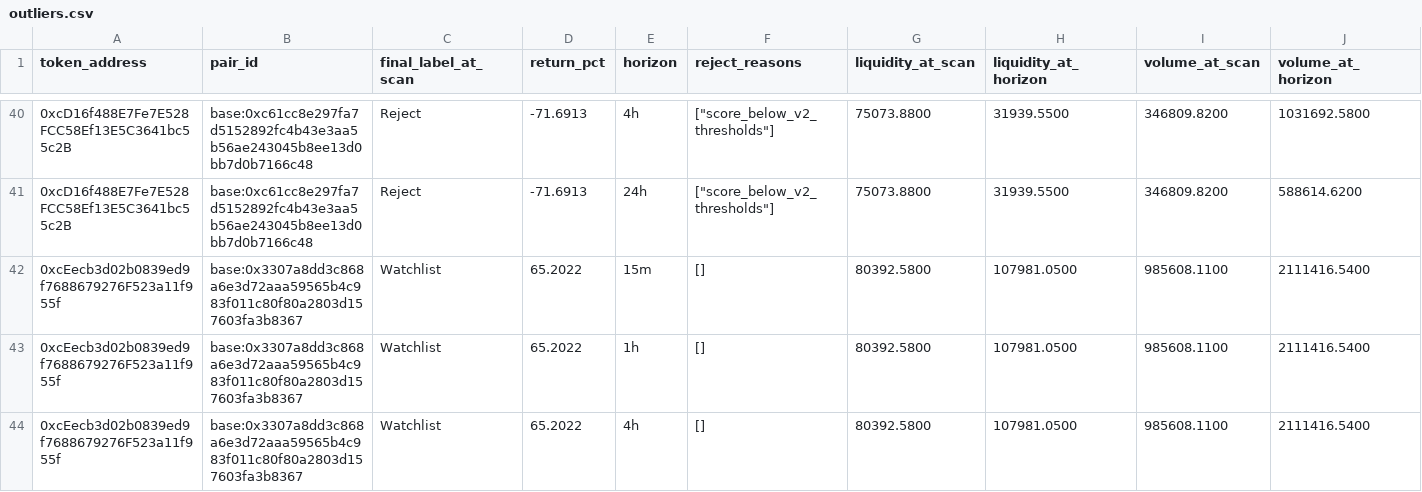
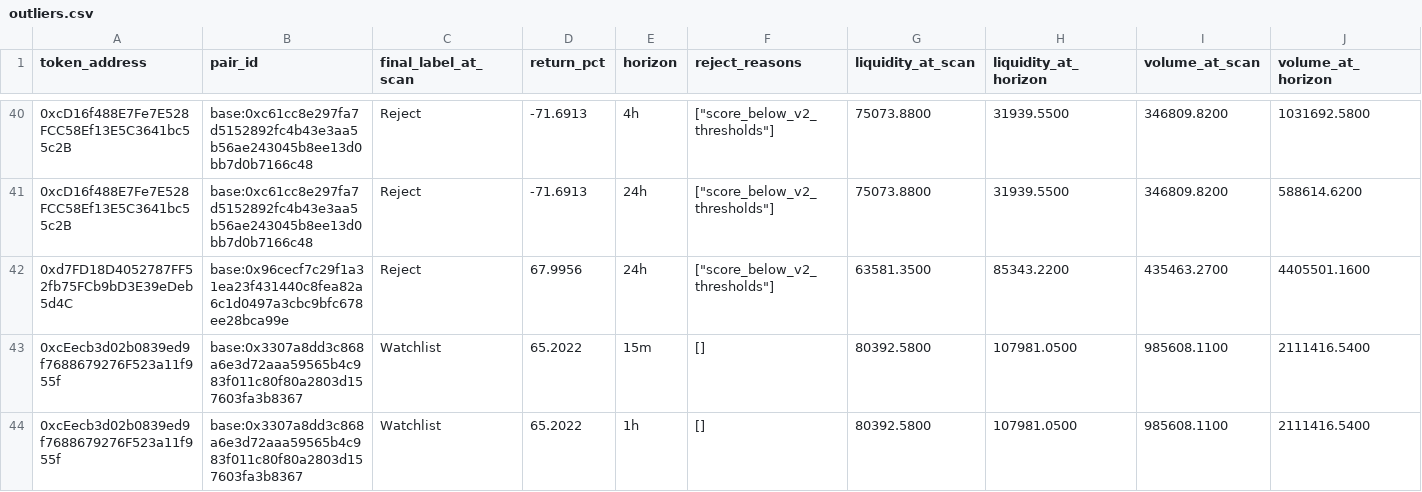
Before and after one commit to fatehchana17-create/crypto-signal-autopsy-v1, a CSV file: exports/outliers.csv, drawn as a sheet; only a part is shown, gaps mark what is left out; the shorter side is filled out with more unchanged rows; rows hold the shown columns only; the diff names each change by its address in the sheet, - before the commit and + after, or states it on an @@ line.

```diff
--- a/exports/outliers.csv
+++ b/exports/outliers.csv
+row 42: 0xd7FD18D4052787FF52fb75FCb9bD3E39eDeb5d4C | base:0x96cecf7c29f1a31ea23f431440c8fea82a6c1d0497a3cbc9bfc678ee28bca99e | Reject | 67.9956 | 24h | ["score_below_v2_thresholds"] | 63581.3500 | 85343.2200 | 435463.2700 | 4405501.1600
```
Also changed, not shown: exports/filter_results.csv, exports/outcome_snapshots.csv, 11 other files.
